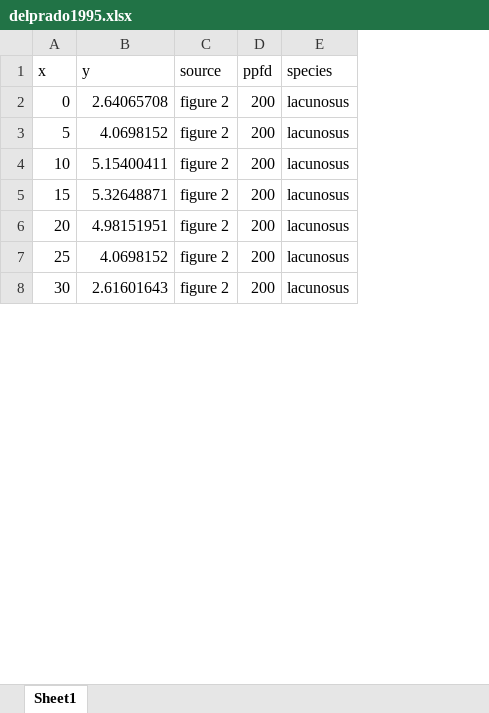
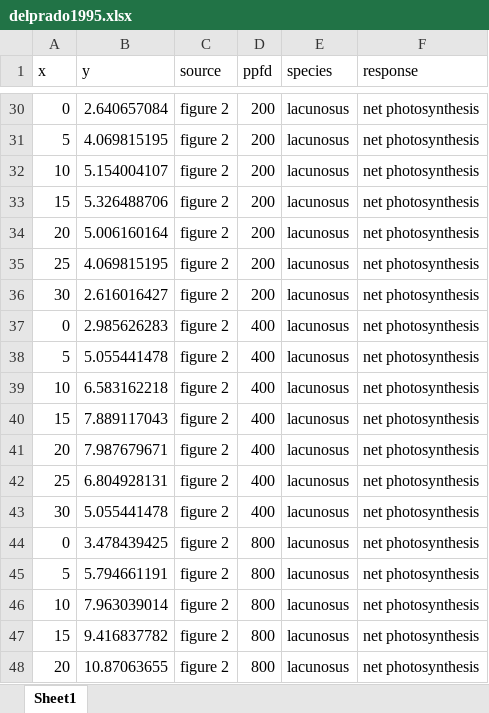
Before and after one commit to mslein/lichen, an Excel workbook: extraction/raw extraction/delprado1995/delprado1995.xlsx, sheet Sheet1, drawn as a sheet; only a part is shown, gaps mark what is left out; values as stored, in another font and other column widths than the file's, no borders; addresses are those after the commit; the diff covers the shown part only; the diff names each change by its address in the sheet, - before the commit and + after, or states it on an @@ line.

Commit message:
restructuring big data file w/ ppfd for each study, extracting additional ppfd's from studies with a range measured, and updated raw folder files

```diff
--- a/extraction/raw extraction/delprado1995/delprado1995.xlsx (sheet Sheet1)
+++ b/extraction/raw extraction/delprado1995/delprado1995.xlsx (sheet Sheet1)
+column F (response), rows 30-36: all net photosynthesis
-B30 (y): 2.64065708
+B30 (y): 2.640657084
-B31 (y): 4.0698152
+B31 (y): 4.069815195
-B32 (y): 5.15400411
+B32 (y): 5.154004107
-B33 (y): 5.32648871
+B33 (y): 5.326488706
-B34 (y): 4.98151951
+B34 (y): 5.006160164
-B35 (y): 4.0698152
+B35 (y): 4.069815195
-B36 (y): 2.61601643
+B36 (y): 2.616016427
+row 37: 0 | 2.985626283 | figure 2 | 400 | lacunosus | net photosynthesis
+row 38: 5 | 5.055441478 | figure 2 | 400 | lacunosus | net photosynthesis
+row 39: 10 | 6.583162218 | figure 2 | 400 | lacunosus | net photosynthesis
+row 40: 15 | 7.889117043 | figure 2 | 400 | lacunosus | net photosynthesis
+row 41: 20 | 7.987679671 | figure 2 | 400 | lacunosus | net photosynthesis
+row 42: 25 | 6.804928131 | figure 2 | 400 | lacunosus | net photosynthesis
+row 43: 30 | 5.055441478 | figure 2 | 400 | lacunosus | net photosynthesis
+row 44: 0 | 3.478439425 | figure 2 | 800 | lacunosus | net photosynthesis
+row 45: 5 | 5.794661191 | figure 2 | 800 | lacunosus | net photosynthesis
+row 46: 10 | 7.963039014 | figure 2 | 800 | lacunosus | net photosynthesis
+row 47: 15 | 9.416837782 | figure 2 | 800 | lacunosus | net photosynthesis
+row 48: 20 | 10.87063655 | figure 2 | 800 | lacunosus | net photosynthesis
```
Also changed, not shown: 86 added rows and 7 edited cells elsewhere in this sheet, extraction/raw extraction/sancho1997/sancho1997.xlsx, extraction/raw extraction/smith2000/smith2000.xlsx, 2 other files.
